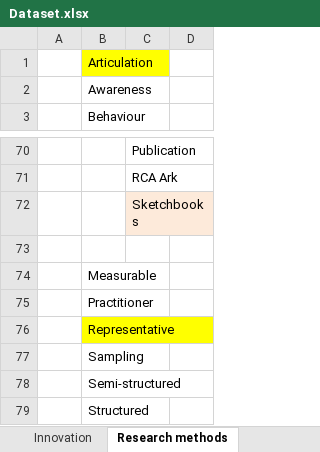
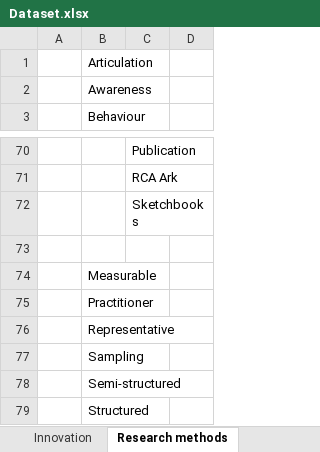
Before and after one commit to hackngit/mresrca_keywords, an Excel workbook: Dataset.xlsx, sheet Research methods, drawn as a sheet; only a part is shown, gaps mark what is left out; values as stored, in another font and other column widths than the file's, no borders; charts and pictures not drawn; the diff names each change by its address in the sheet, - before the commit and + after, or states it on an @@ line.

```diff
--- a/Dataset.xlsx (sheet Research methods)
+++ b/Dataset.xlsx (sheet Research methods)
-B1 fill: #FFFF00
+B1 fill: none
-C72 fill: #FDEADA
+C72 fill: none
-B76 fill: #FFFF00
+B76 fill: none
```
Also changed, not shown: sheet Self-actualisation, sheet Visual rhetoric, sheet Practice in research, sheet Critical practitioner, sheet Social practice, sheet Innovation, 4 more sheets, other sheet tabs, charts or pictures, 13 other files.
